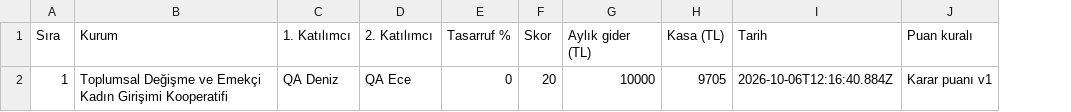
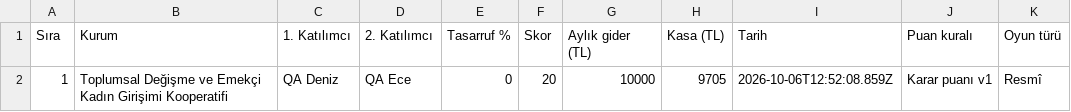
Before and after one commit to erendogan83/yesil-donusum-oyun, a CSV file: qa/main-revision/official-results.csv, drawn as a sheet; the diff names each change by its address in the sheet, - before the commit and + after, or states it on an @@ line.

```diff
--- a/qa/main-revision/official-results.csv
+++ b/qa/main-revision/official-results.csv
+column K (Oyun türü), row 2: Resmî
-I2 (Tarih): 2026-10-06T12:16:40.884Z
+I2 (Tarih): 2026-10-06T12:52:08.859Z
```
Also changed, not shown: 25 other files.
